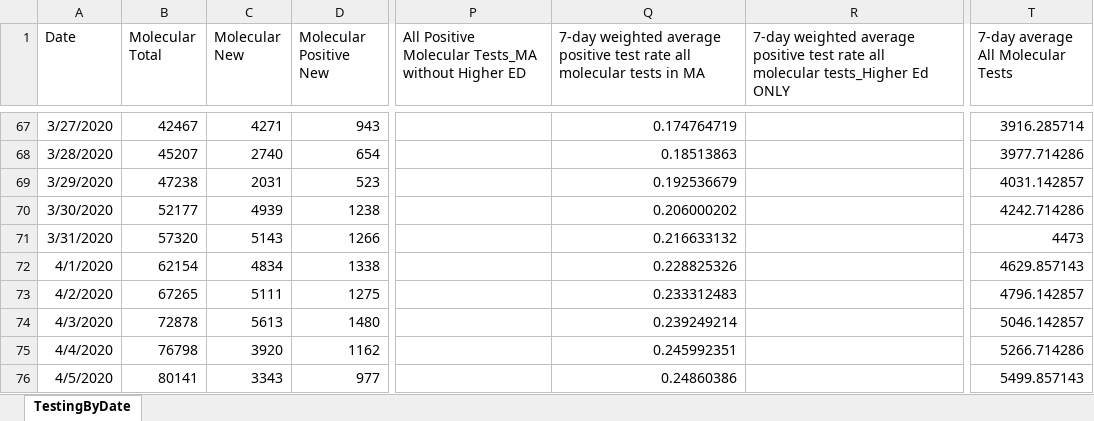
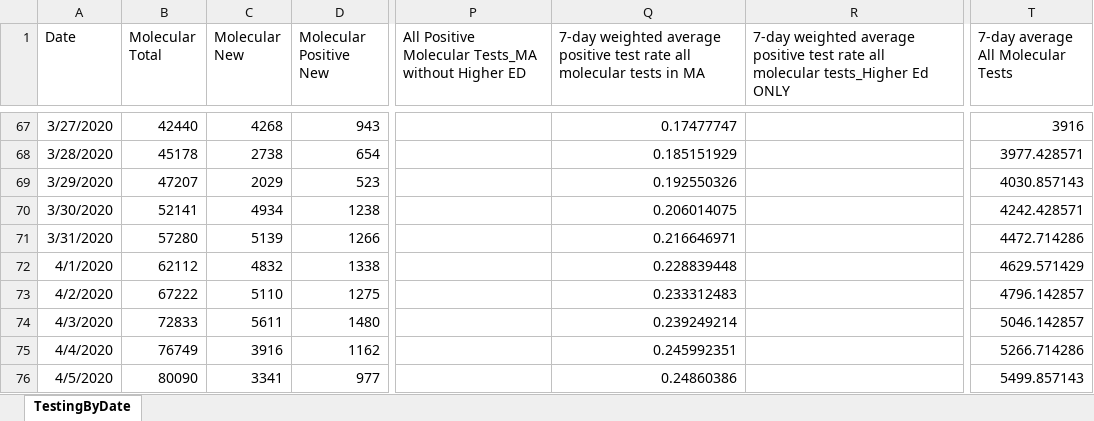
Before and after one commit to kerskine/kerskine.github.io, an Excel workbook: data/TestingByDate.xlsx, sheet TestingByDate, drawn as a sheet; only a part is shown, gaps mark what is left out; values as stored, in another font and other column widths than the file's, no borders; the diff covers the shown part only; the diff names each change by its address in the sheet, - before the commit and + after, or states it on an @@ line.

```diff
--- a/data/TestingByDate.xlsx (sheet TestingByDate)
+++ b/data/TestingByDate.xlsx (sheet TestingByDate)
-B67 (Molecular Total): 42467
+B67 (Molecular Total): 42440
-C67 (Molecular New): 4271
+C67 (Molecular New): 4268
-Q67: 0.174764719
+Q67: 0.17477747
-T67: 3916.285714
+T67: 3916
-B68 (Molecular Total): 45207
+B68 (Molecular Total): 45178
-C68 (Molecular New): 2740
+C68 (Molecular New): 2738
-Q68: 0.18513863
+Q68: 0.185151929
-T68: 3977.714286
+T68: 3977.428571
-B69 (Molecular Total): 47238
+B69 (Molecular Total): 47207
-C69 (Molecular New): 2031
+C69 (Molecular New): 2029
-Q69: 0.192536679
+Q69: 0.192550326
-T69: 4031.142857
+T69: 4030.857143
-B70 (Molecular Total): 52177
+B70 (Molecular Total): 52141
-C70 (Molecular New): 4939
+C70 (Molecular New): 4934
-Q70: 0.206000202
+Q70: 0.206014075
-T70: 4242.714286
+T70: 4242.428571
-B71 (Molecular Total): 57320
+B71 (Molecular Total): 57280
-C71 (Molecular New): 5143
+C71 (Molecular New): 5139
-Q71: 0.216633132
+Q71: 0.216646971
-T71: 4473
+T71: 4472.714286
-B72 (Molecular Total): 62154
+B72 (Molecular Total): 62112
-C72 (Molecular New): 4834
+C72 (Molecular New): 4832
-Q72: 0.228825326
+Q72: 0.228839448
-T72: 4629.857143
+T72: 4629.571429
-B73 (Molecular Total): 67265
+B73 (Molecular Total): 67222
-C73 (Molecular New): 5111
+C73 (Molecular New): 5110
-B74 (Molecular Total): 72878
+B74 (Molecular Total): 72833
-C74 (Molecular New): 5613
+C74 (Molecular New): 5611
-B75 (Molecular Total): 76798
+B75 (Molecular Total): 76749
-C75 (Molecular New): 3920
+C75 (Molecular New): 3916
-B76 (Molecular Total): 80141
+B76 (Molecular Total): 80090
-C76 (Molecular New): 3343
+C76 (Molecular New): 3341
```
Also changed, not shown: 1 added row and 1901 edited cells elsewhere in this sheet, data/CasesByDate.xlsx, data/DateofDeath.xlsx, 14 other files.
